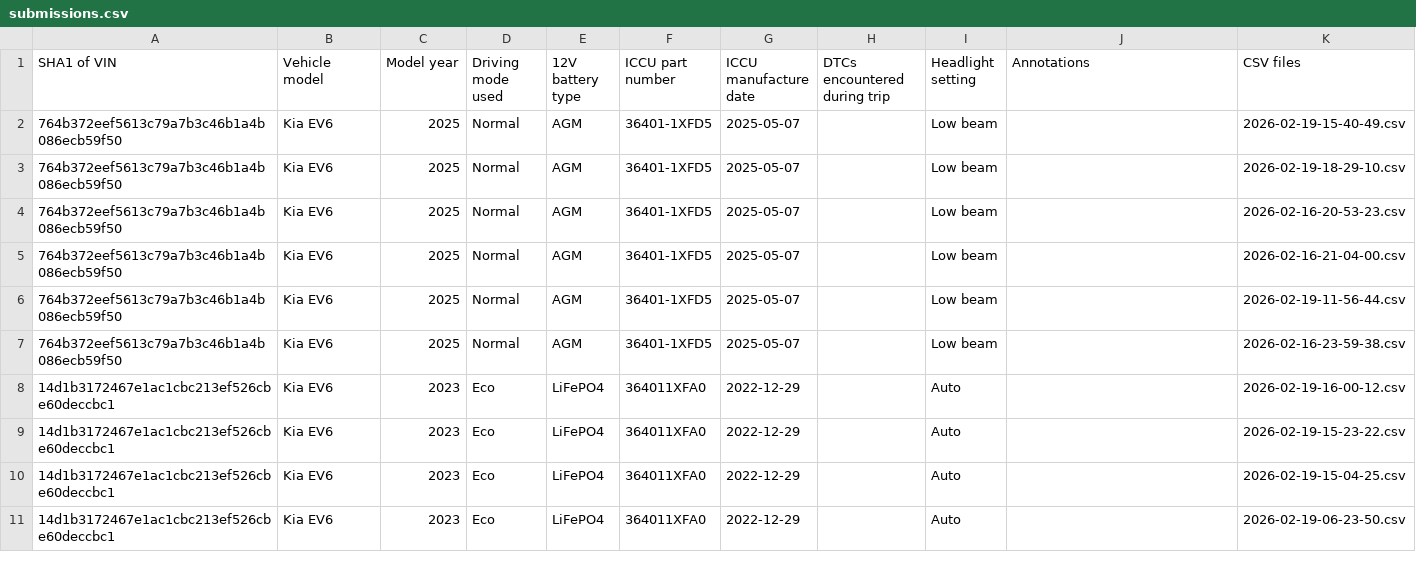
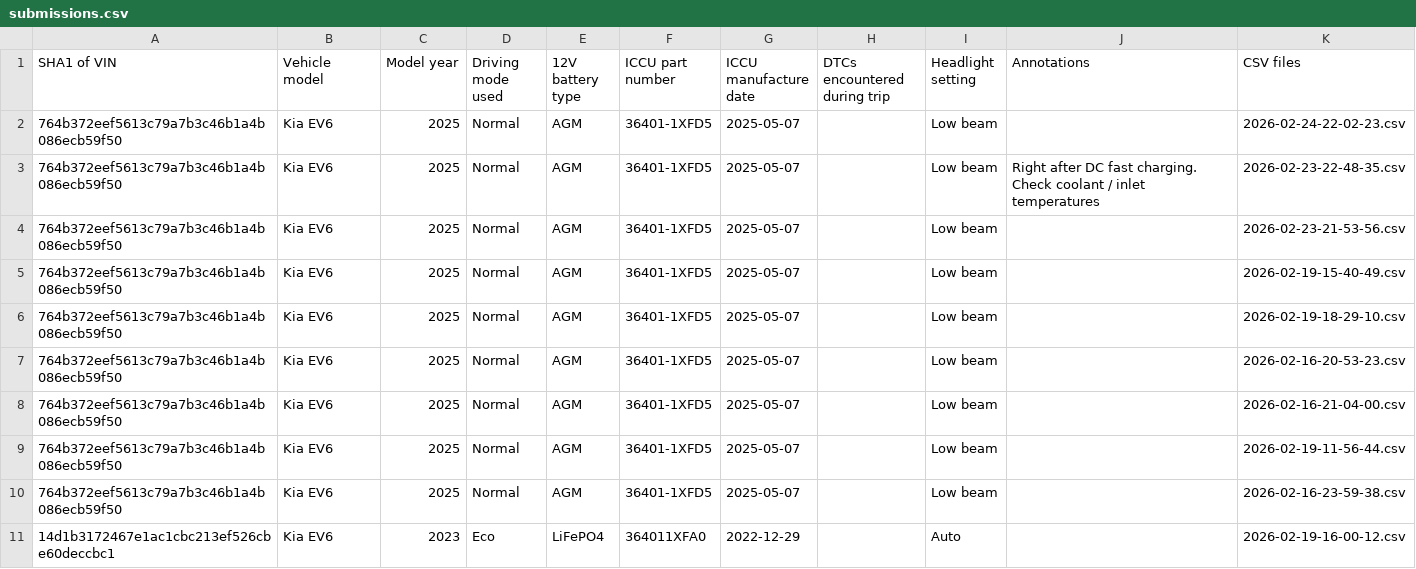
Before and after one commit to broad-well/iccu.observer, a CSV file: data/submissions.csv, drawn as a sheet; only a part is shown; the shorter side is filled out with more unchanged rows.

```diff
--- a/data/submissions.csv
+++ b/data/submissions.csv
@@ -1,2 +1,5 @@
 SHA1 of VIN,Vehicle model,Model year,Driving mode used,12V battery type,ICCU part number,ICCU manufacture date,DTCs encountered during trip,Headlight setting,Annotations,CSV files
+764b372eef5613c79a7b3c46b1a4b086ecb59f50,Kia EV6,2025,Normal,AGM,36401-1XFD5,2025-05-07,,Low beam,,2026-02-24-22-02-23.csv
+764b372eef5613c79a7b3c46b1a4b086ecb59f50,Kia EV6,2025,Normal,AGM,36401-1XFD5,2025-05-07,,Low beam,Right after DC fast charging. Check coolant / inlet temperatures,2026-02-23-22-48-35.csv
+764b372eef5613c79a7b3c46b1a4b086ecb59f50,Kia EV6,2025,Normal,AGM,36401-1XFD5,2025-05-07,,Low beam,,2026-02-23-21-53-56.csv
 764b372eef5613c79a7b3c46b1a4b086ecb59f50,Kia EV6,2025,Normal,AGM,36401-1XFD5,2025-05-07,,Low beam,,2026-02-19-15-40-49.csv
```
Also changed, not shown: data/14d1b3172467e1ac1cbc213ef526cbe60deccbc1/cleaned-2026-02-18-04-39-37.csv, data/14d1b3172467e1ac1cbc213ef526cbe60deccbc1/cleaned-2026-02-19-15-04-25.csv, 26 other files.
